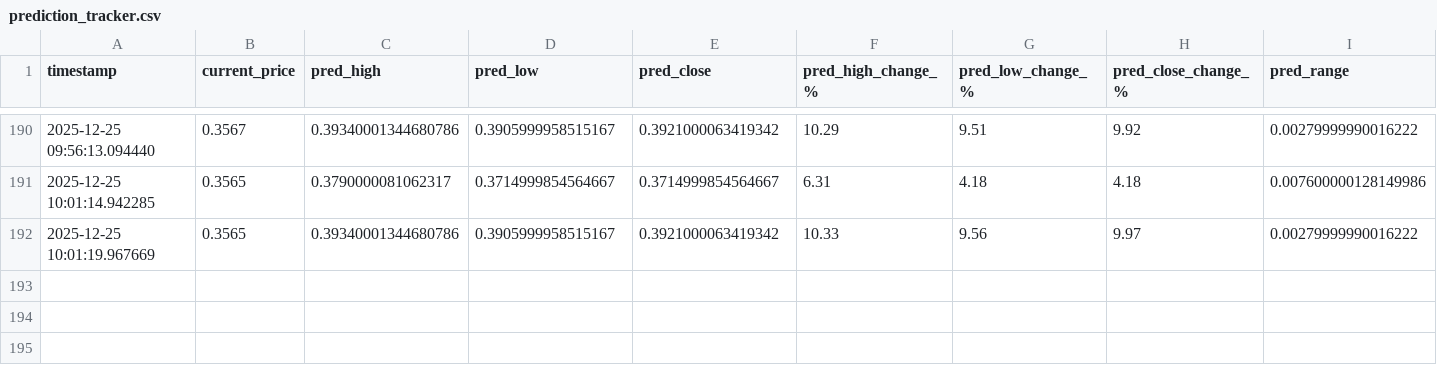
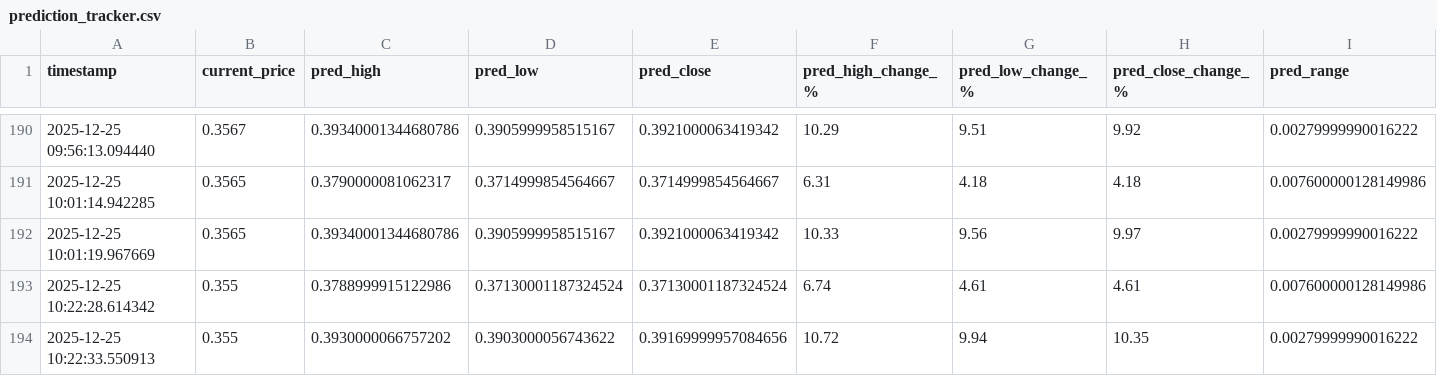
Before and after one commit to winningtrendingbots/winningtrendingbots.github.io, a CSV file: prediction_tracker.csv, drawn as a sheet; only a part is shown, gaps mark what is left out; rows hold the shown columns only; the diff names each change by its address in the sheet, - before the commit and + after, or states it on an @@ line.

```diff
--- a/prediction_tracker.csv
+++ b/prediction_tracker.csv
+row 193: 2025-12-25 10:22:28.614342 | 0.355 | 0.3788999915122986 | 0.37130001187324524 | 0.37130001187324524 | 6.74 | 4.61 | 4.61 | 0.007600000128149986
+row 194: 2025-12-25 10:22:33.550913 | 0.355 | 0.3930000066757202 | 0.3903000056743622 | 0.39169999957084656 | 10.72 | 9.94 | 10.35 | 0.00279999990016222
```
Also changed, not shown: 1 other file.
